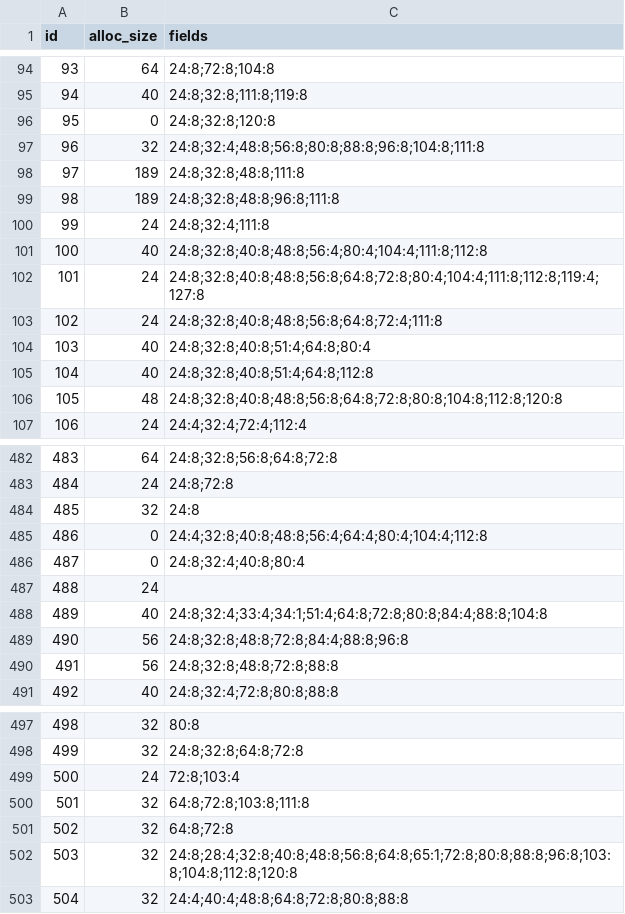
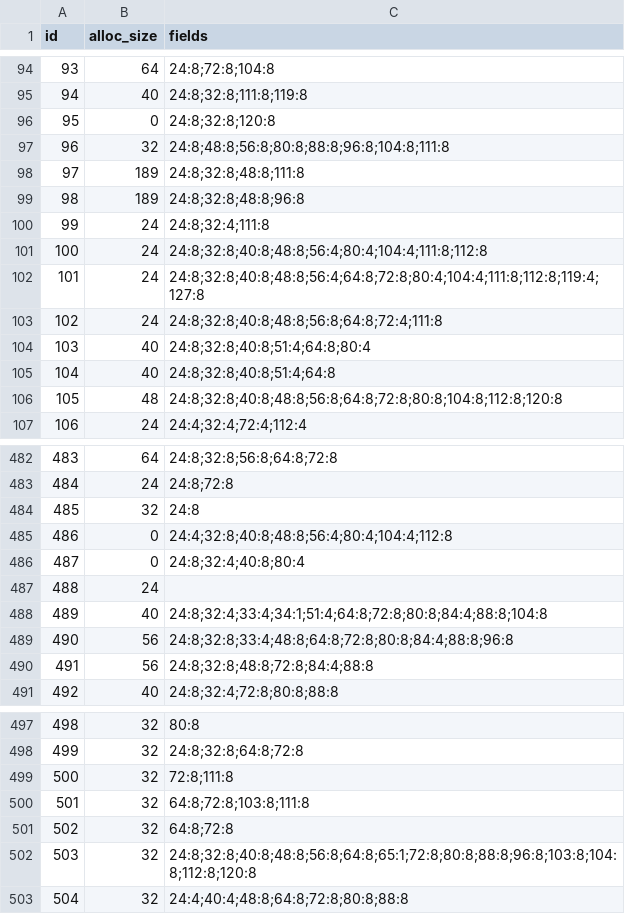
Before and after one commit to roflcopter4/X4Native, a CSV file: reference/event_layouts.csv, drawn as a sheet; only a part is shown, gaps mark what is left out; the diff covers the shown part only.

```diff
--- a/reference/event_layouts.csv
+++ b/reference/event_layouts.csv
@@ -96,11 +96,11 @@ id,alloc_size,fields
 95,0,24:8;32:8;120:8
-96,32,24:8;32:4;48:8;56:8;80:8;88:8;96:8;104:8;111:8
+96,32,24:8;48:8;56:8;80:8;88:8;96:8;104:8;111:8
 97,189,24:8;32:8;48:8;111:8
-98,189,24:8;32:8;48:8;96:8;111:8
+98,189,24:8;32:8;48:8;96:8
 99,24,24:8;32:4;111:8
-100,40,24:8;32:8;40:8;48:8;56:4;80:4;104:4;111:8;112:8
-101,24,24:8;32:8;40:8;48:8;56:8;64:8;72:8;80:4;104:4;111:8;112:8;119:4;127:8
+100,24,24:8;32:8;40:8;48:8;56:4;80:4;104:4;111:8;112:8
+101,24,24:8;32:8;40:8;48:8;56:4;64:8;72:8;80:4;104:4;111:8;112:8;119:4;127:8
 102,24,24:8;32:8;40:8;48:8;56:8;64:8;72:4;111:8
 103,40,24:8;32:8;40:8;51:4;64:8;80:4
-104,40,24:8;32:8;40:8;51:4;64:8;112:8
+104,40,24:8;32:8;40:8;51:4;64:8
 105,48,24:8;32:8;40:8;48:8;56:8;64:8;72:8;80:8;104:8;112:8;120:8
@@ -484,3 +484,3 @@ id,alloc_size,fields
 485,32,24:8
-486,0,24:4;32:8;40:8;48:8;56:4;64:4;80:4;104:4;112:8
+486,0,24:4;32:8;40:8;48:8;56:4;80:4;104:4;112:8
 487,0,24:8;32:4;40:8;80:4
@@ -488,4 +488,4 @@ id,alloc_size,fields
 489,40,24:8;32:4;33:4;34:1;51:4;64:8;72:8;80:8;84:4;88:8;104:8
-490,56,24:8;32:8;48:8;72:8;84:4;88:8;96:8
-491,56,24:8;32:8;48:8;72:8;88:8
+490,56,24:8;32:8;33:4;48:8;64:8;72:8;80:8;84:4;88:8;96:8
+491,56,24:8;32:8;48:8;72:8;84:4;88:8
 492,40,24:8;32:4;72:8;80:8;88:8
@@ -498,6 +498,6 @@ id,alloc_size,fields
 499,32,24:8;32:8;64:8;72:8
-500,24,72:8;103:4
+500,32,72:8;111:8
 501,32,64:8;72:8;103:8;111:8
 502,32,64:8;72:8
-503,32,24:8;28:4;32:8;40:8;48:8;56:8;64:8;65:1;72:8;80:8;88:8;96:8;103:8;104:8;112:8;120:8
+503,32,24:8;32:8;40:8;48:8;56:8;64:8;65:1;72:8;80:8;88:8;96:8;103:8;104:8;112:8;120:8
 504,32,24:4;40:4;48:8;64:8;72:8;80:8;88:8
```
Also changed, not shown: 25 edited cells elsewhere in this file, reference/event_type_ids.csv, 9 other files.
